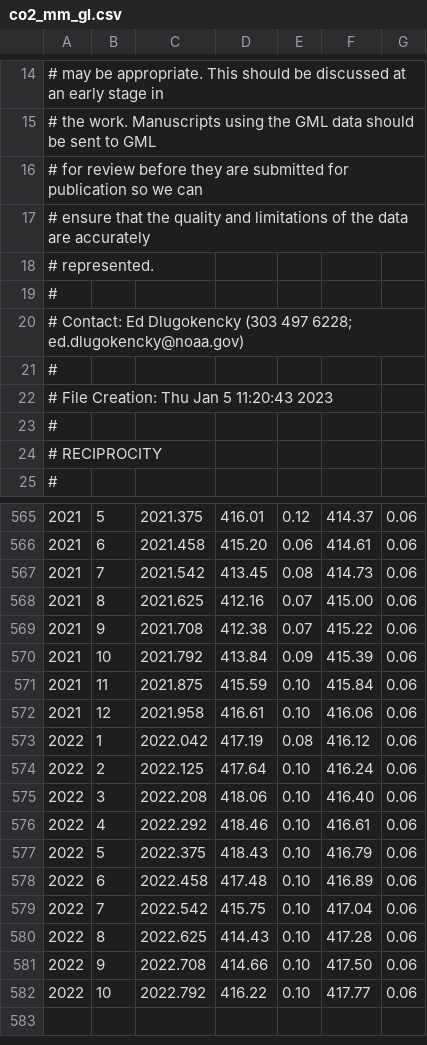
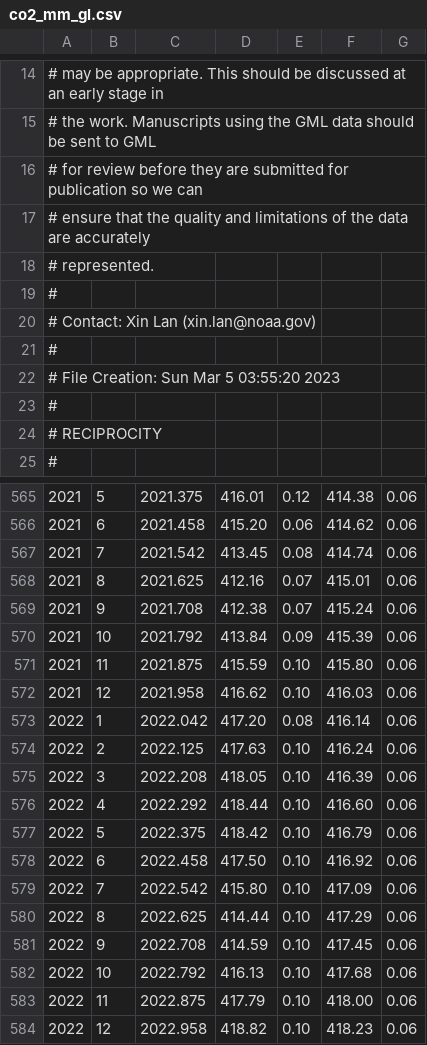
Before and after one commit to MarsZan/STAT-443, a CSV file: co2_mm_gl.csv, drawn as a sheet; only a part is shown, gaps mark what is left out; the diff covers the shown part only; the diff names each change by its address in the sheet, - before the commit and + after, or states it on an @@ line.

```diff
--- a/co2_mm_gl.csv
+++ b/co2_mm_gl.csv
-A20: # Contact: Ed Dlugokencky (303 497 6228; ed.dlugokencky@noaa.gov)
+A20: # Contact: Xin Lan (xin.lan@noaa.gov)
-A22: # File Creation: Thu Jan 5 11:20:43 2023
+A22: # File Creation: Sun Mar 5 03:55:20 2023
-F565: 414.37
+F565: 414.38
-F566: 414.61
+F566: 414.62
-F567: 414.73
+F567: 414.74
-F568: 415.00
+F568: 415.01
-F569: 415.22
+F569: 415.24
-F571: 415.84
+F571: 415.80
-D572: 416.61
+D572: 416.62
-F572: 416.06
+F572: 416.03
-D573: 417.19
+D573: 417.20
-F573: 416.12
+F573: 416.14
-D574: 417.64
+D574: 417.63
-D575: 418.06
+D575: 418.05
-F575: 416.40
+F575: 416.39
-D576: 418.46
+D576: 418.44
-F576: 416.61
+F576: 416.60
-D577: 418.43
+D577: 418.42
-D578: 417.48
+D578: 417.50
-F578: 416.89
+F578: 416.92
-D579: 415.75
+D579: 415.80
-F579: 417.04
+F579: 417.09
-D580: 414.43
+D580: 414.44
-F580: 417.28
+F580: 417.29
-D581: 414.66
+D581: 414.59
-F581: 417.50
+F581: 417.45
-D582: 416.22
+D582: 416.13
-F582: 417.77
+F582: 417.68
+row 583: 2022 | 11 | 2022.875 | 417.79 | 0.10 | 418.00 | 0.06
+row 584: 2022 | 12 | 2022.958 | 418.82 | 0.10 | 418.23 | 0.06
```
Also changed, not shown: 146 edited cells elsewhere in this file, 3 other files.
